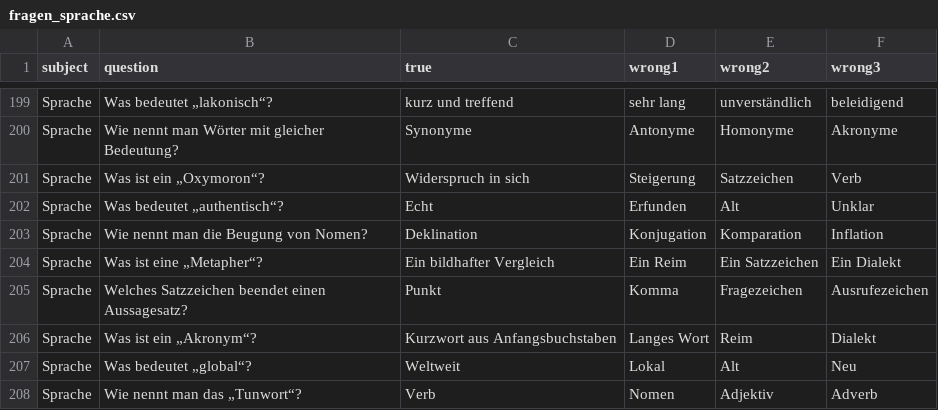
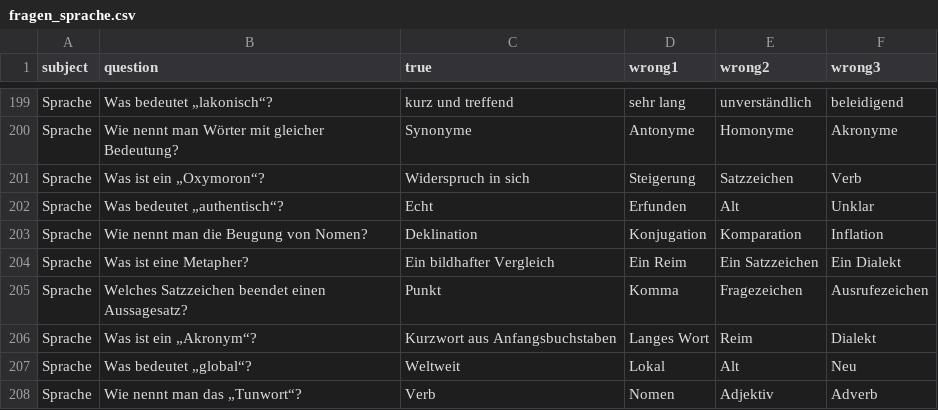
Before and after one commit to CodewithMax05/Quiz, a CSV file: csv/fragen_sprache.csv, drawn as a sheet; only a part is shown, gaps mark what is left out; the diff covers the shown part only.

Commit message:
fix question sprache 2

```diff
--- a/csv/fragen_sprache.csv
+++ b/csv/fragen_sprache.csv
@@ -203,3 +203,3 @@ Sprache;Was bedeutet „authentisch“?;Echt;Erfunden;Alt;Unklar
 Sprache;Wie nennt man die Beugung von Nomen?;Deklination;Konjugation;Komparation;Inflation
-Sprache;Was ist eine „Metapher“?;Ein bildhafter Vergleich;Ein Reim;Ein Satzzeichen;Ein Dialekt
+Sprache;Was ist eine Metapher?;Ein bildhafter Vergleich;Ein Reim;Ein Satzzeichen;Ein Dialekt
 Sprache;Welches Satzzeichen beendet einen Aussagesatz?;Punkt;Komma;Fragezeichen;Ausrufezeichen
```
Also changed, not shown: 15 edited cells elsewhere in this file.
